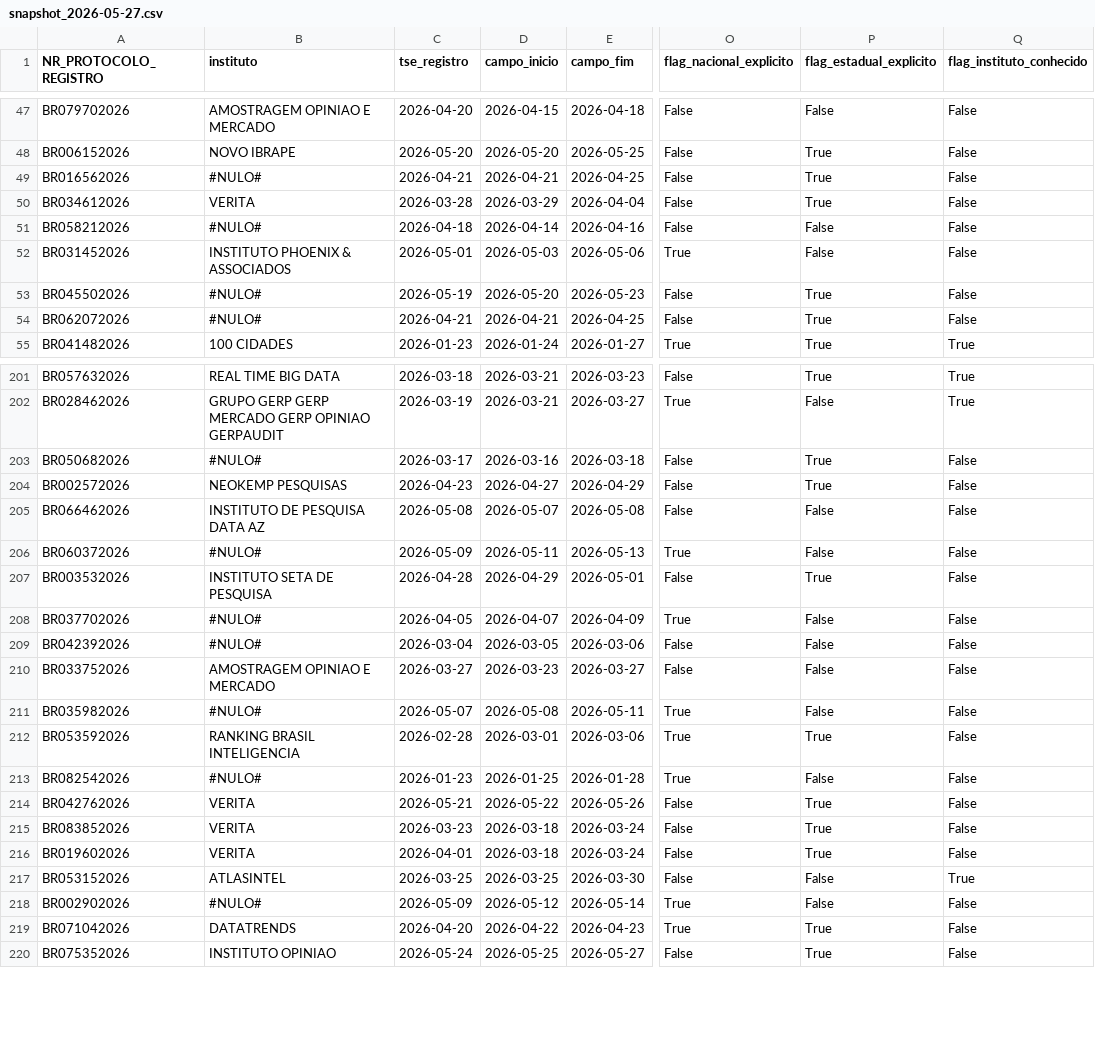
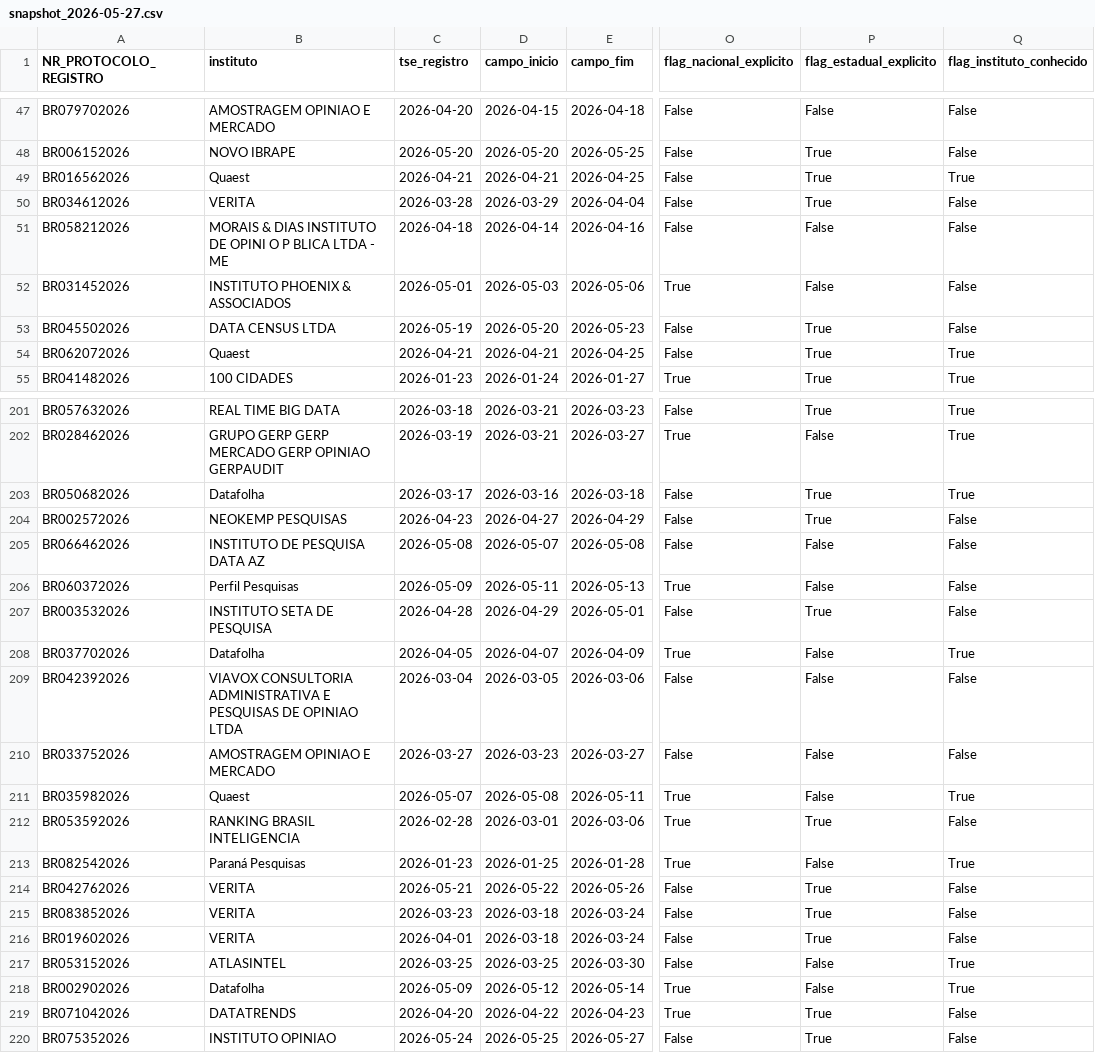
Before and after one commit to anac82/monitor-tse, a CSV file: data/snapshot_2026-05-27.csv, drawn as a sheet; only a part is shown, gaps mark what is left out; the diff covers the shown part only; the diff names each change by its address in the sheet, - before the commit and + after, or states it on an @@ line.

```diff
--- a/data/snapshot_2026-05-27.csv
+++ b/data/snapshot_2026-05-27.csv
-B49 (instituto): #NULO#
+B49 (instituto): Quaest
-Q49 (flag_instituto_conhecido): False
+Q49 (flag_instituto_conhecido): True
-B51 (instituto): #NULO#
+B51 (instituto): MORAIS & DIAS INSTITUTO DE OPINI O P BLICA LTDA - ME
-B53 (instituto): #NULO#
+B53 (instituto): DATA CENSUS LTDA
-B54 (instituto): #NULO#
+B54 (instituto): Quaest
-Q54 (flag_instituto_conhecido): False
+Q54 (flag_instituto_conhecido): True
-B203 (instituto): #NULO#
+B203 (instituto): Datafolha
-Q203 (flag_instituto_conhecido): False
+Q203 (flag_instituto_conhecido): True
-B206 (instituto): #NULO#
+B206 (instituto): Perfil Pesquisas
-B208 (instituto): #NULO#
+B208 (instituto): Datafolha
-Q208 (flag_instituto_conhecido): False
+Q208 (flag_instituto_conhecido): True
-B209 (instituto): #NULO#
+B209 (instituto): VIAVOX CONSULTORIA ADMINISTRATIVA E PESQUISAS DE OPINIAO LTDA
-B211 (instituto): #NULO#
+B211 (instituto): Quaest
-Q211 (flag_instituto_conhecido): False
+Q211 (flag_instituto_conhecido): True
-B213 (instituto): #NULO#
+B213 (instituto): Paraná Pesquisas
-Q213 (flag_instituto_conhecido): False
+Q213 (flag_instituto_conhecido): True
-B218 (instituto): #NULO#
+B218 (instituto): Datafolha
-Q218 (flag_instituto_conhecido): False
+Q218 (flag_instituto_conhecido): True
```
Also changed, not shown: 98 edited cells elsewhere in this file, 3 other files.
